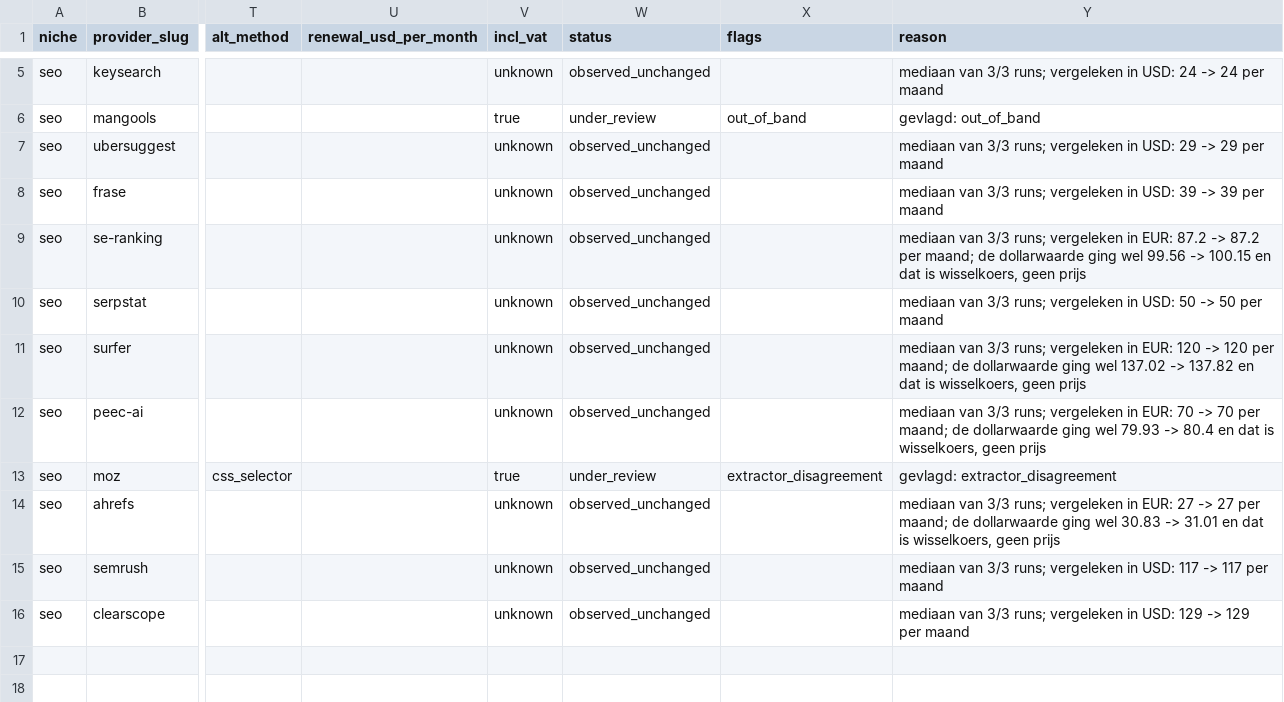
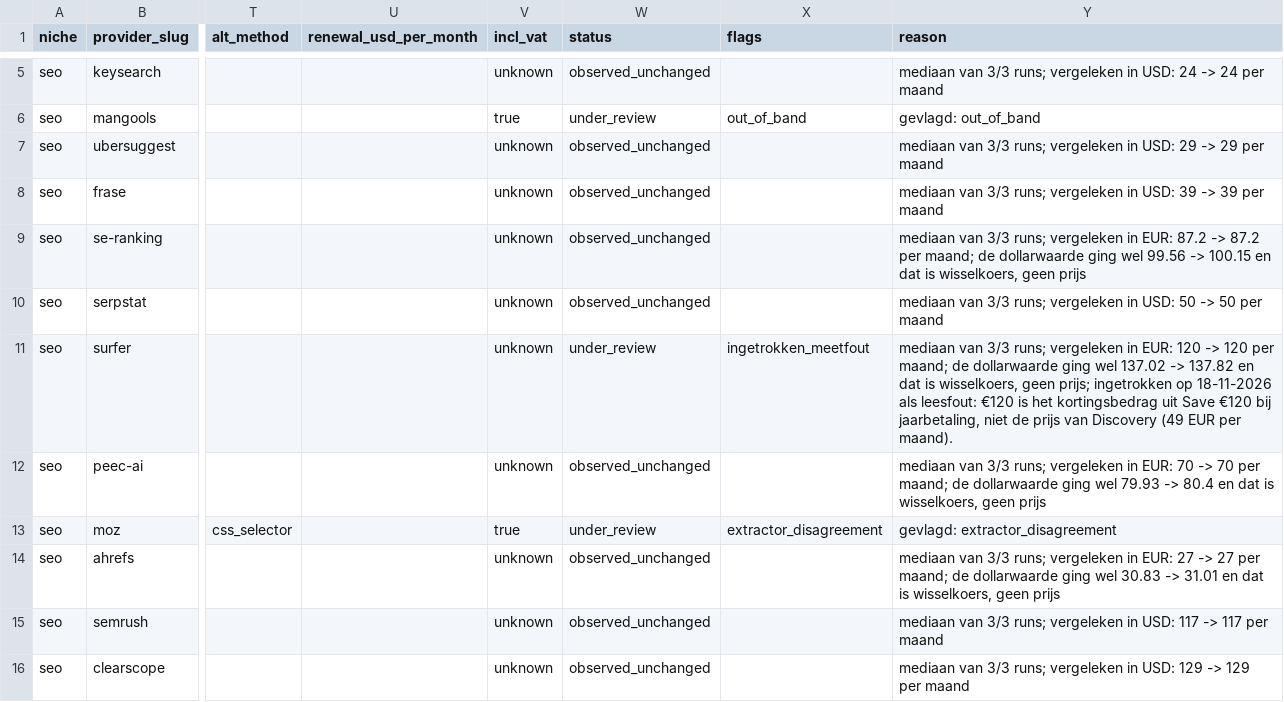
Before and after one commit to ies86/shortlist-price-index, a CSV file: data/seo/observations/2026-08.csv, drawn as a sheet; only a part is shown, gaps mark what is left out; the diff names each change by its address in the sheet, - before the commit and + after, or states it on an @@ line.

```diff
--- a/data/seo/observations/2026-08.csv
+++ b/data/seo/observations/2026-08.csv
-W11 (status): observed_unchanged
+W11 (status): under_review
-X11 (flags): (empty)
+X11 (flags): ingetrokken_meetfout
-Y11 (reason): …wisselkoers, geen prijs
+Y11 (reason): …wisselkoers, geen prijs; ingetrokken op 18-11-2026 als leesfout: €120 is het kortingsbedrag uit Save €120 bij jaarbetaling, niet de prijs van Discovery (49 EUR per maand).
```
Also changed, not shown: data/password-managers/observations/2026-08.csv, data/password-managers/observations/2026-09.csv, 15 other files.
